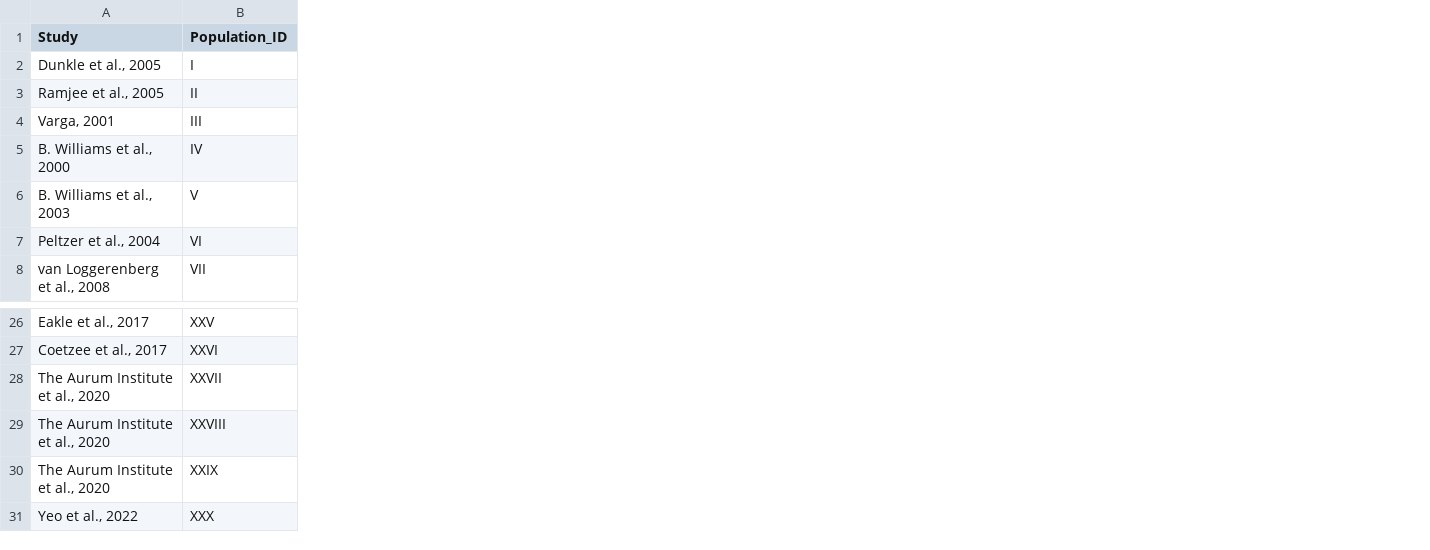
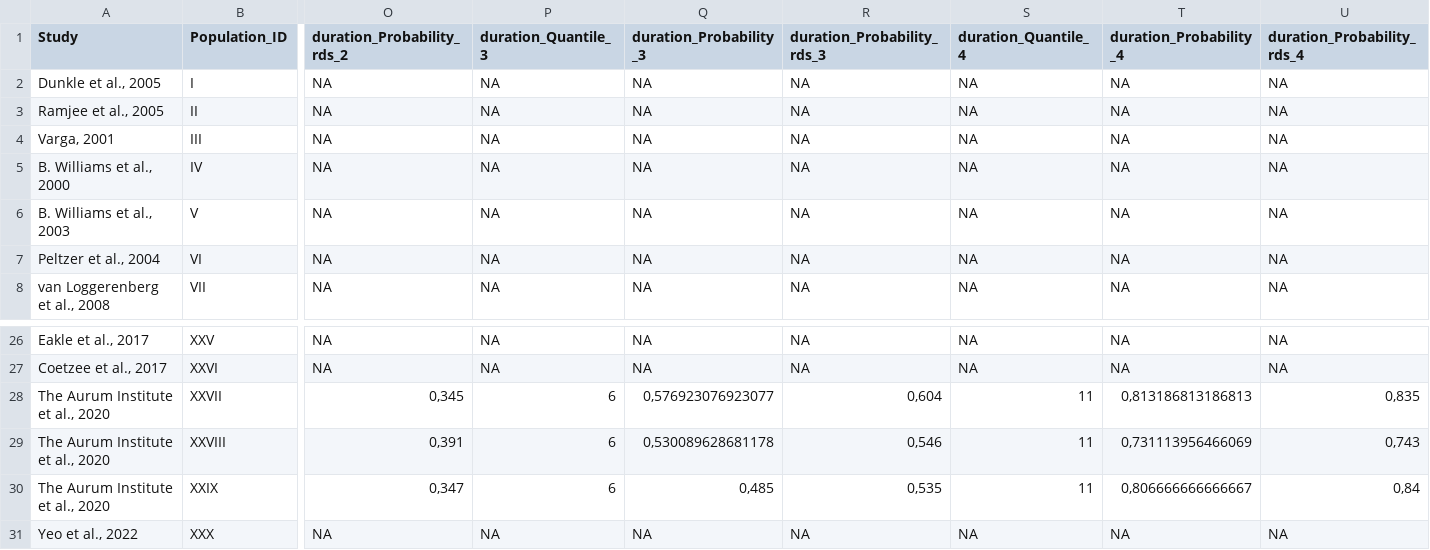
Before and after one commit to naninatamar/FSW_profiles_SA, a CSV file: Data/FSW_profiles_reported_summary_data.csv, drawn as a sheet; only a part is shown, gaps mark what is left out; the diff covers the shown part only; the diff names each change by its address in the sheet, - before the commit and + after, or states it on an @@ line.

Commit message:
added the SAHMS 2018 estimates on quantiles and probs of SW duration for CPT, JHB and ETH

```diff
--- a/Data/FSW_profiles_reported_summary_data.csv
+++ b/Data/FSW_profiles_reported_summary_data.csv
+column O (duration_Probability_rds_2), rows 2-8: all NA; rows 26-31: NA | NA | 0,345 | 0,391 | 0,347 | NA
+column P (duration_Quantile_3), rows 2-8: all NA; rows 26-31: NA | NA | 6 | 6 | 6 | NA
+column Q (duration_Probability_3), rows 2-8: all NA; rows 26-31: NA | NA | 0,576923076923077 | 0,530089628681178 | 0,485 | NA
+column R (duration_Probability_rds_3), rows 2-8: all NA; rows 26-31: NA | NA | 0,604 | 0,546 | 0,535 | NA
+column S (duration_Quantile_4), rows 2-8: all NA; rows 26-31: NA | NA | 11 | 11 | 11 | NA
+column T (duration_Probability_4), rows 2-8: all NA; rows 26-31: NA | NA | 0,813186813186813 | 0,731113956466069 | 0,806666666666667 | NA
+column U (duration_Probability_rds_4), rows 2-8: all NA; rows 26-31: NA | NA | 0,835 | 0,743 | 0,84 | NA
```
Also changed, not shown: 15 edited cells elsewhere in this file, Data/FSW_profiles_summary_data_reported.csv, 3 other files.
